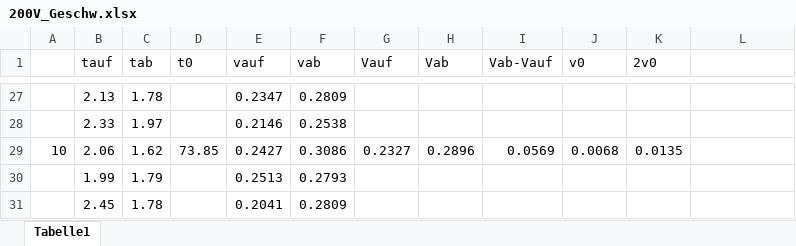
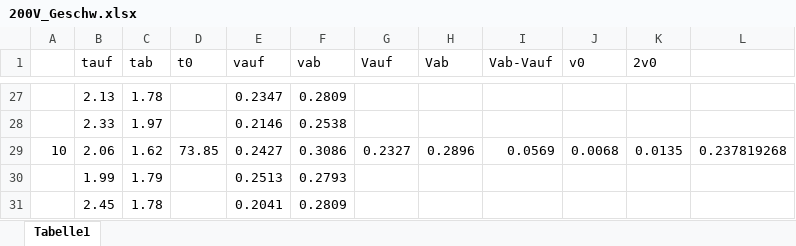
Before and after one commit to cekortmann/V503---Millikanversuch, an Excel workbook: 200V_Geschw.xlsx, sheet Tabelle1, drawn as a sheet; only a part is shown, gaps mark what is left out; values as stored, in another font and other column widths than the file's, no borders; the diff covers the shown part only; the diff names each change by its address in the sheet, - before the commit and + after, or states it on an @@ line.

```diff
--- a/200V_Geschw.xlsx (sheet Tabelle1)
+++ b/200V_Geschw.xlsx (sheet Tabelle1)
-L29: (empty)
+L29: 0.237819268
```
Also changed, not shown: 9 edited cells elsewhere in this sheet, 250V_Geschw.xlsx, 3 other files.
